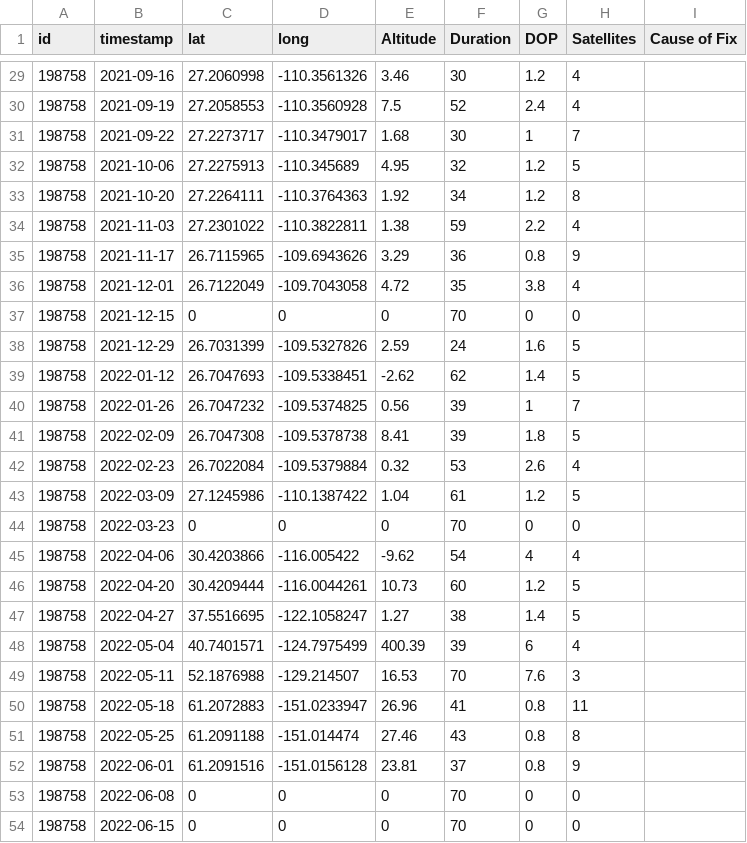
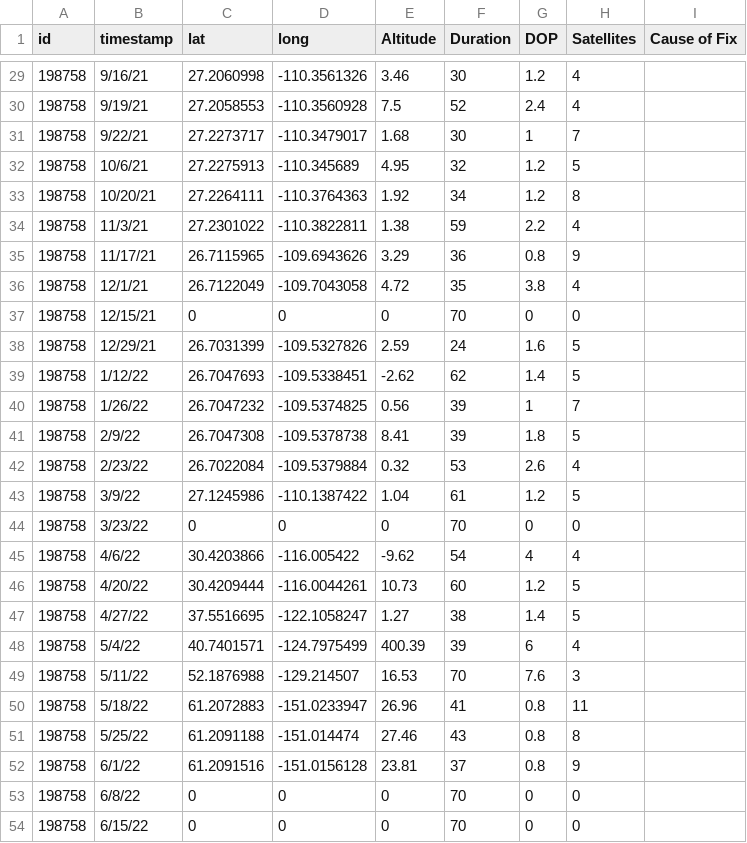
Before and after one commit to rozybathrick/SBDO_ms_2, a CSV file: sbdo_tracks_home/raw_data/198758_Beluga_recap.csv, drawn as a sheet; only a part is shown, gaps mark what is left out; the diff covers the shown part only.

```diff
--- a/sbdo_tracks_home/raw_data/198758_Beluga_recap.csv
+++ b/sbdo_tracks_home/raw_data/198758_Beluga_recap.csv
@@ -29,26 +29,26 @@ id,timestamp,lat,long,Altitude,Duration,DOP,Satellites,Cause of Fix
-198758,2021-09-16,27.2060998,-110.3561326,3.46,30,1.2,4,
-198758,2021-09-19,27.2058553,-110.3560928,7.5,52,2.4,4,
-198758,2021-09-22,27.2273717,-110.3479017,1.68,30,1,7,
-198758,2021-10-06,27.2275913,-110.345689,4.95,32,1.2,5,
-198758,2021-10-20,27.2264111,-110.3764363,1.92,34,1.2,8,
-198758,2021-11-03,27.2301022,-110.3822811,1.38,59,2.2,4,
-198758,2021-11-17,26.7115965,-109.6943626,3.29,36,0.8,9,
-198758,2021-12-01,26.7122049,-109.7043058,4.72,35,3.8,4,
-198758,2021-12-15,0,0,0,70,0,0,
-198758,2021-12-29,26.7031399,-109.5327826,2.59,24,1.6,5,
-198758,2022-01-12,26.7047693,-109.5338451,-2.62,62,1.4,5,
-198758,2022-01-26,26.7047232,-109.5374825,0.56,39,1,7,
-198758,2022-02-09,26.7047308,-109.5378738,8.41,39,1.8,5,
-198758,2022-02-23,26.7022084,-109.5379884,0.32,53,2.6,4,
-198758,2022-03-09,27.1245986,-110.1387422,1.04,61,1.2,5,
-198758,2022-03-23,0,0,0,70,0,0,
-198758,2022-04-06,30.4203866,-116.005422,-9.62,54,4,4,
-198758,2022-04-20,30.4209444,-116.0044261,10.73,60,1.2,5,
-198758,2022-04-27,37.5516695,-122.1058247,1.27,38,1.4,5,
-198758,2022-05-04,40.7401571,-124.7975499,400.39,39,6,4,
-198758,2022-05-11,52.1876988,-129.214507,16.53,70,7.6,3,
-198758,2022-05-18,61.2072883,-151.0233947,26.96,41,0.8,11,
-198758,2022-05-25,61.2091188,-151.014474,27.46,43,0.8,8,
-198758,2022-06-01,61.2091516,-151.0156128,23.81,37,0.8,9,
-198758,2022-06-08,0,0,0,70,0,0,
-198758,2022-06-15,0,0,0,70,0,0,
+198758,9/16/21,27.2060998,-110.3561326,3.46,30,1.2,4,
+198758,9/19/21,27.2058553,-110.3560928,7.5,52,2.4,4,
+198758,9/22/21,27.2273717,-110.3479017,1.68,30,1,7,
+198758,10/6/21,27.2275913,-110.345689,4.95,32,1.2,5,
+198758,10/20/21,27.2264111,-110.3764363,1.92,34,1.2,8,
+198758,11/3/21,27.2301022,-110.3822811,1.38,59,2.2,4,
+198758,11/17/21,26.7115965,-109.6943626,3.29,36,0.8,9,
+198758,12/1/21,26.7122049,-109.7043058,4.72,35,3.8,4,
+198758,12/15/21,0,0,0,70,0,0,
+198758,12/29/21,26.7031399,-109.5327826,2.59,24,1.6,5,
+198758,1/12/22,26.7047693,-109.5338451,-2.62,62,1.4,5,
+198758,1/26/22,26.7047232,-109.5374825,0.56,39,1,7,
+198758,2/9/22,26.7047308,-109.5378738,8.41,39,1.8,5,
+198758,2/23/22,26.7022084,-109.5379884,0.32,53,2.6,4,
+198758,3/9/22,27.1245986,-110.1387422,1.04,61,1.2,5,
+198758,3/23/22,0,0,0,70,0,0,
+198758,4/6/22,30.4203866,-116.005422,-9.62,54,4,4,
+198758,4/20/22,30.4209444,-116.0044261,10.73,60,1.2,5,
+198758,4/27/22,37.5516695,-122.1058247,1.27,38,1.4,5,
+198758,5/4/22,40.7401571,-124.7975499,400.39,39,6,4,
+198758,5/11/22,52.1876988,-129.214507,16.53,70,7.6,3,
+198758,5/18/22,61.2072883,-151.0233947,26.96,41,0.8,11,
+198758,5/25/22,61.2091188,-151.014474,27.46,43,0.8,8,
+198758,6/1/22,61.2091516,-151.0156128,23.81,37,0.8,9,
+198758,6/8/22,0,0,0,70,0,0,
+198758,6/15/22,0,0,0,70,0,0,
```
Also changed, not shown: 27 edited cells elsewhere in this file, sbdo_tracks_home/raw_data/198767_Beluga_recap.csv, sbdo_tracks_home/raw_data/2021_complete_SBDO_9.19.22.csv, 33 other files.
